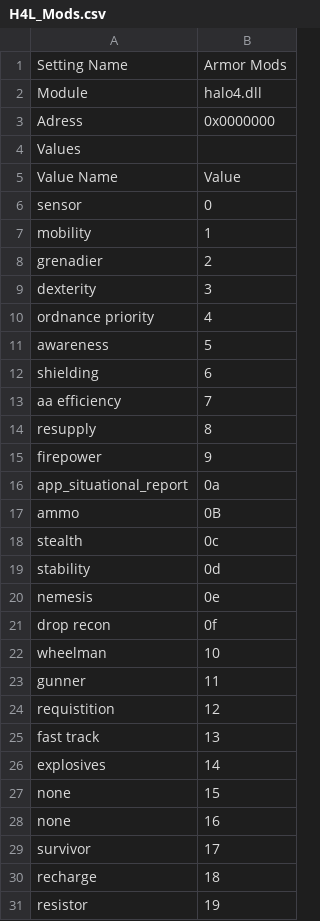
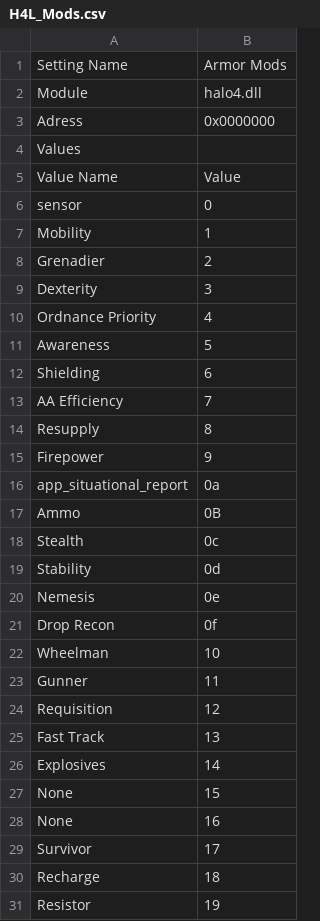
Before and after one commit to COZITIME/HaloPogSwitch, a CSV file: HaloPogSwitch/Data/H4L_Mods.csv, drawn as a sheet.

```diff
--- a/HaloPogSwitch/Data/H4L_Mods.csv
+++ b/HaloPogSwitch/Data/H4L_Mods.csv
@@ -6,26 +6,26 @@ Value Name,Value
 sensor,0
-mobility,1
-grenadier,2
-dexterity,3
-ordnance priority,4
-awareness,5
-shielding,6
-aa efficiency,7
-resupply,8
-firepower,9
+Mobility,1
+Grenadier,2
+Dexterity,3
+Ordnance Priority,4
+Awareness,5
+Shielding,6
+AA Efficiency,7
+Resupply,8
+Firepower,9
 app_situational_report,0a
-ammo,0B
-stealth,0c
-stability,0d
-nemesis,0e
-drop recon,0f
-wheelman,10
-gunner,11
-requistition,12
-fast track,13
-explosives,14
-none,15
-none,16
-survivor,17
-recharge,18
-resistor,19
+Ammo,0B
+Stealth,0c
+Stability,0d
+Nemesis,0e
+Drop Recon,0f
+Wheelman,10
+Gunner,11
+Requisition,12
+Fast Track,13
+Explosives,14
+None,15
+None,16
+Survivor,17
+Recharge,18
+Resistor,19
```
Also changed, not shown: HaloPogSwitch/Data/H4L_Ability.csv, HaloPogSwitch/Data/H4L_Weapons.csv, 1 other file.
